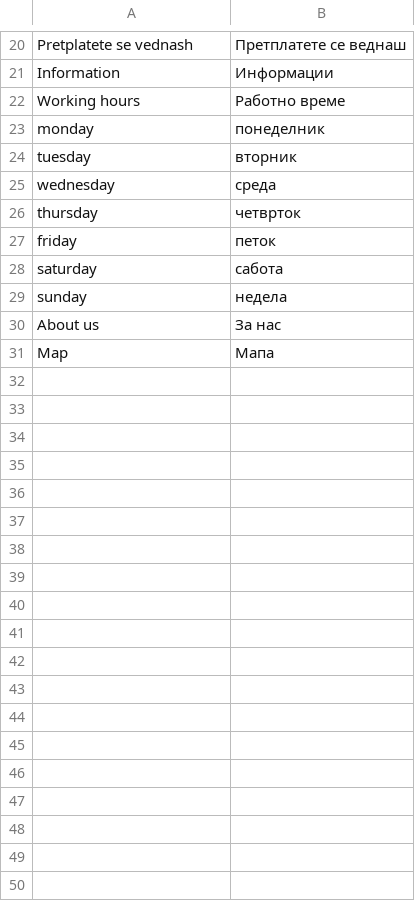
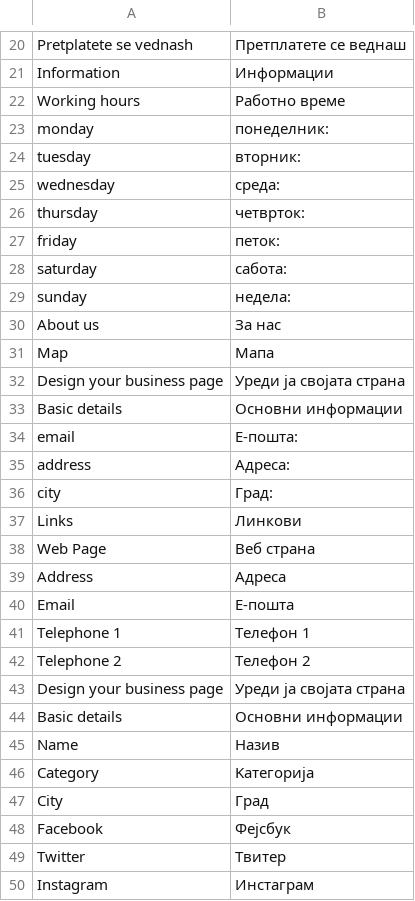
Before and after one commit to aleksandralazoroska/dev-magento-javenmk, a CSV file: app/design/frontend/javentheme/default/locale/mk_MK/translate.csv, drawn as a sheet; only a part is shown, gaps mark what is left out; the diff covers the shown part only.

```diff
--- a/app/design/frontend/javentheme/default/locale/mk_MK/translate.csv
+++ b/app/design/frontend/javentheme/default/locale/mk_MK/translate.csv
@@ -22,10 +22,29 @@
 "Working hours","Работно време"
-"monday","понеделник"
-"tuesday","вторник"
-"wednesday","среда"
-"thursday","четврток"
-"friday","петок"
-"saturday","сабота"
-"sunday","недела"
+"monday","понеделник:"
+"tuesday","вторник:"
+"wednesday","среда:"
+"thursday","четврток:"
+"friday","петок:"
+"saturday","сабота:"
+"sunday","недела:"
 "About us","За нас"
 "Map","Мапа"
+"Design your business page","Уреди ја својата страна"
+"Basic details","Основни информации"
+"email","E-пошта:"
+"address","Адреса:"
+"city","Град:"
+"Links","Линкови"
+"Web Page","Веб страна"
+"Address","Адреса"
+"Email","Е-пошта"
+"Telephone 1","Телефон 1"
+"Telephone 2","Tелефон 2"
+"Design your business page","Уреди ја својата страна"
+"Basic details","Основни информации"
+"Name","Назив"
+"Category","Kaтегорија"
+"City","Град"
+"Facebook","Фејсбук"
+"Twitter","Твитер"
+"Instagram","Инстаграм"
```
Also changed, not shown: 9 added rows elsewhere in this file, 14 other files.
